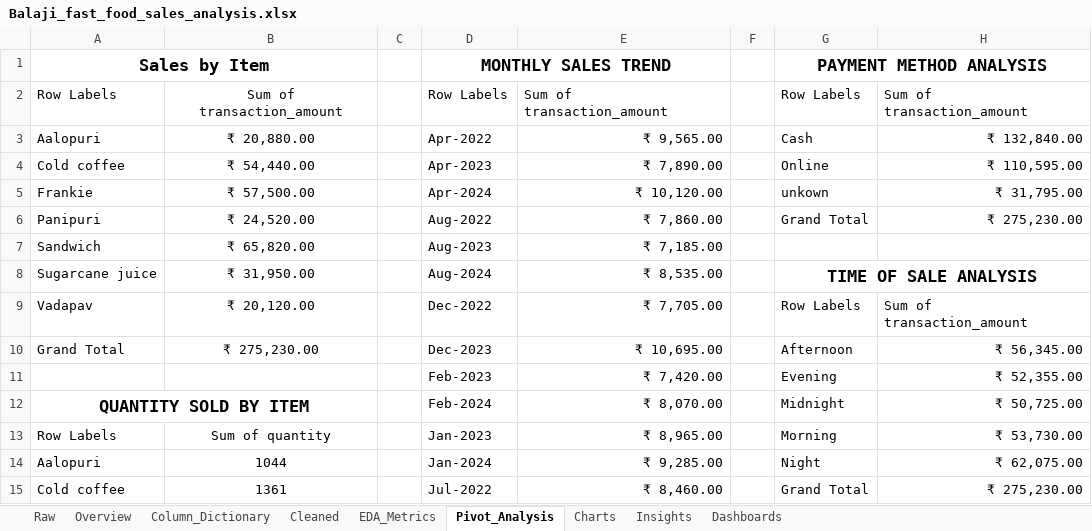
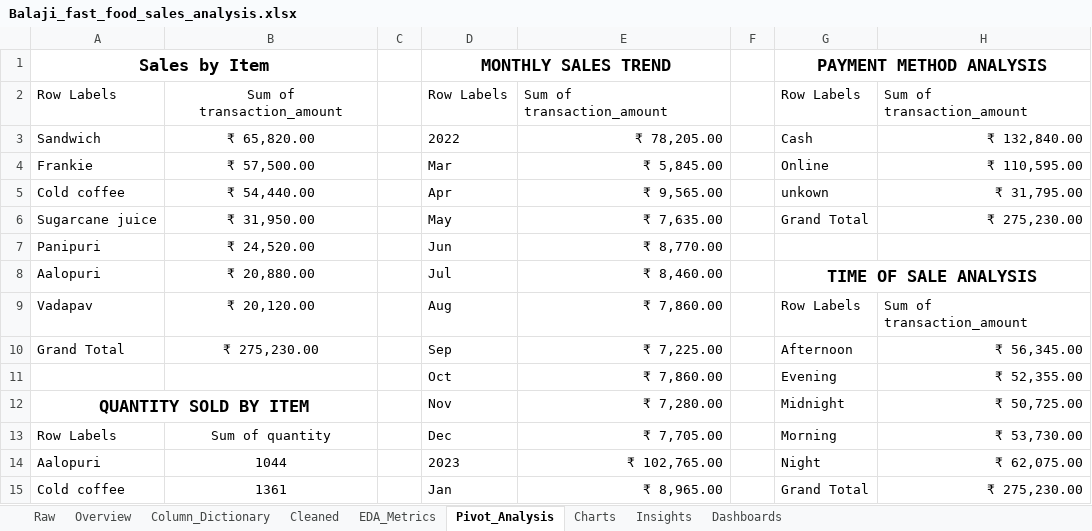
Before and after one commit to Sagarjain93/Data-Analytics-Portfolio, an Excel workbook: Excel-EDA/balaji_fast_food/Balaji_fast_food_sales_analysis.xlsx, sheet Pivot_Analysis, drawn as a sheet; only a part is shown; values as stored, in another font and other column widths than the file's, no borders; removed rows and columns are numbered as before the commit, all else as after; the diff covers the shown part only; the diff names each change by its address in the sheet, - before the commit and + after, or states it on an @@ line.

Commit message:
Add visual charts for Balaji Fast Food Excel EDA
Created a charts sheet with visualizations derived from pivot analysis,
including top-selling items by revenue, monthly sales trends, weekday vs
weekend performance, payment method contribution, and time-of-sale
revenue distribution. These visuals support intuitive interpretation
of key business patterns.

```diff
--- a/Excel-EDA/balaji_fast_food/Balaji_fast_food_sales_analysis.xlsx (sheet Pivot_Analysis)
+++ b/Excel-EDA/balaji_fast_food/Balaji_fast_food_sales_analysis.xlsx (sheet Pivot_Analysis)
-A3: Aalopuri
+A3: Sandwich
-B3: ₹ 20,880.00
+B3: ₹ 65,820.00
-D3: Apr-2022
+D3: 2022
-E3: ₹ 9,565.00
+E3: ₹ 78,205.00
+row 4: Frankie | ₹ 57,500.00 |  | Mar | ₹ 5,845.00 |  | Online | ₹ 110,595.00
-D5: Apr-2023
+D5: Apr
-E5: ₹ 7,890.00
+E5: ₹ 9,565.00
-G5: Online
+G5: unkown
-H5: ₹ 110,595.00
+H5: ₹ 31,795.00
-row 5: Frankie | ₹ 57,500.00 |  | Apr-2024 | ₹ 10,120.00 |  | unkown | ₹ 31,795.00
+row 6: Sugarcane juice | ₹ 31,950.00 |  | May | ₹ 7,635.00 |  | Grand Total | ₹ 275,230.00
-D7: Aug-2022
+D7: Jun
-E7: ₹ 7,860.00
+E7: ₹ 8,770.00
-G7: Grand Total
+G7: (empty)
-H7: ₹ 275,230.00
+H7: (empty)
-row 7: Sandwich | ₹ 65,820.00 |  | Aug-2023 | ₹ 7,185.00
-row 8: Sugarcane juice | ₹ 31,950.00 |  | Aug-2024 | ₹ 8,535.00 |  | TIME OF SALE ANALYSIS
+row 8: Aalopuri | ₹ 20,880.00 |  | Jul | ₹ 8,460.00 |  | TIME OF SALE ANALYSIS
-D9: Dec-2022
+D9: Aug
-E9: ₹ 7,705.00
+E9: ₹ 7,860.00
-D10: Dec-2023
+D10: Sep
-E10: ₹ 10,695.00
+E10: ₹ 7,225.00
-D11: Feb-2023
+D11: Oct
-E11: ₹ 7,420.00
+E11: ₹ 7,860.00
-D12: Feb-2024
+D12: Nov
-E12: ₹ 8,070.00
+E12: ₹ 7,280.00
-D13: Jan-2023
+D13: Dec
-E13: ₹ 8,965.00
+E13: ₹ 7,705.00
-D14: Jan-2024
+D14: 2023
-E14: ₹ 9,285.00
+E14: ₹ 102,765.00
-D15: Jul-2022
+D15: Jan
-E15: ₹ 8,460.00
+E15: ₹ 8,965.00
```
Also changed, not shown: 11 added rows, 8 removed rows and 23 edited cells elsewhere in this sheet, sheet Cleaned, charts or pictures.
